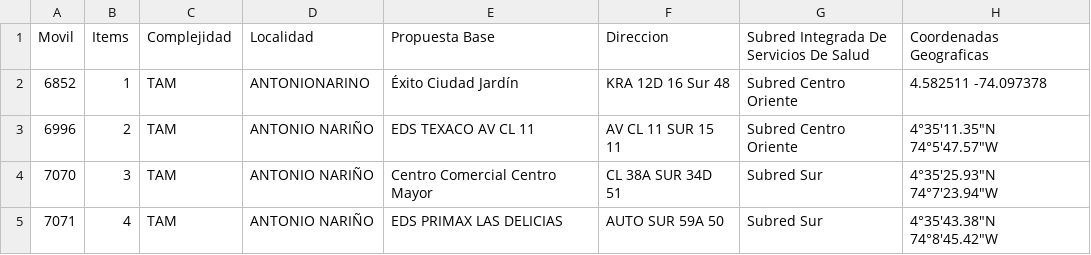
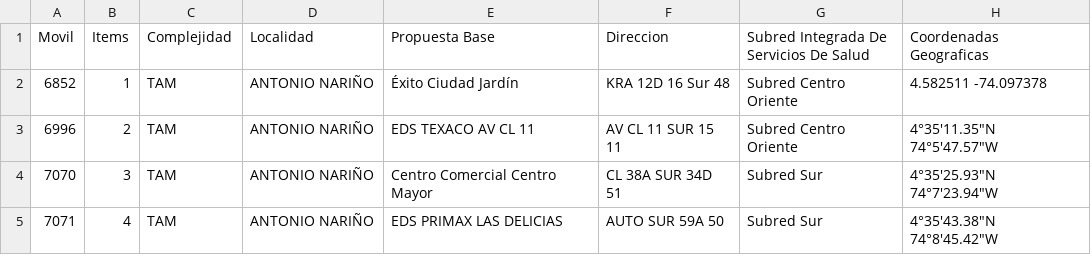
Before and after one commit to angel172410/proyecto, a CSV file: ubicaciones_ambulancias.csv, drawn as a sheet; only a part is shown.

Commit message:
Update ubicaciones_ambulancias.csv

```diff
--- a/ubicaciones_ambulancias.csv
+++ b/ubicaciones_ambulancias.csv
@@ -1,3 +1,3 @@
 Movil;Items;Complejidad;Localidad;Propuesta Base;Direccion;Subred Integrada De Servicios De Salud;Coordenadas Geograficas;;;;;;;;;
-6852;1;TAM;ANTONIONARINO;Éxito Ciudad Jardín;KRA 12D 16 Sur 48;Subred Centro Oriente;4.582511 -74.097378;;;;;;;;;
+6852;1;TAM;ANTONIO NARIÑO;Éxito Ciudad Jardín;KRA 12D 16 Sur 48;Subred Centro Oriente;4.582511 -74.097378;;;;;;;;;
 6996;2;TAM;ANTONIO NARIÑO;EDS TEXACO AV CL 11;AV CL 11 SUR 15 11;Subred Centro Oriente;4°35′11.35″N 74°5′47.57″W;;;;;;;;;
```
